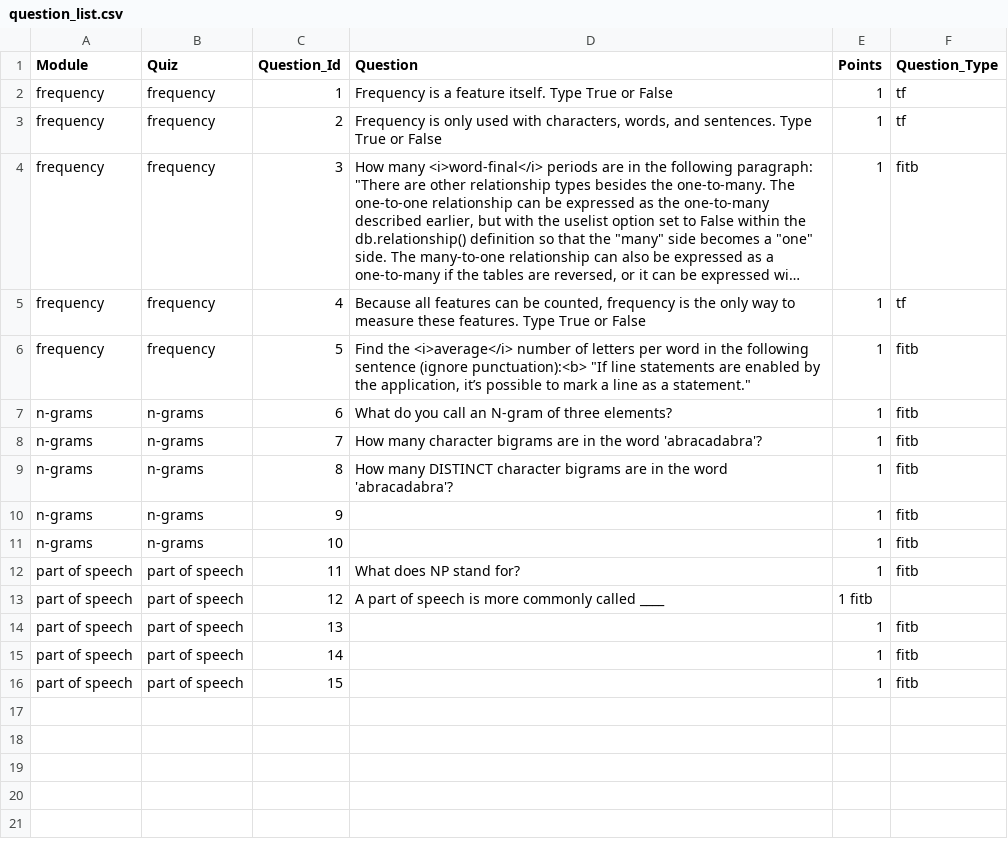
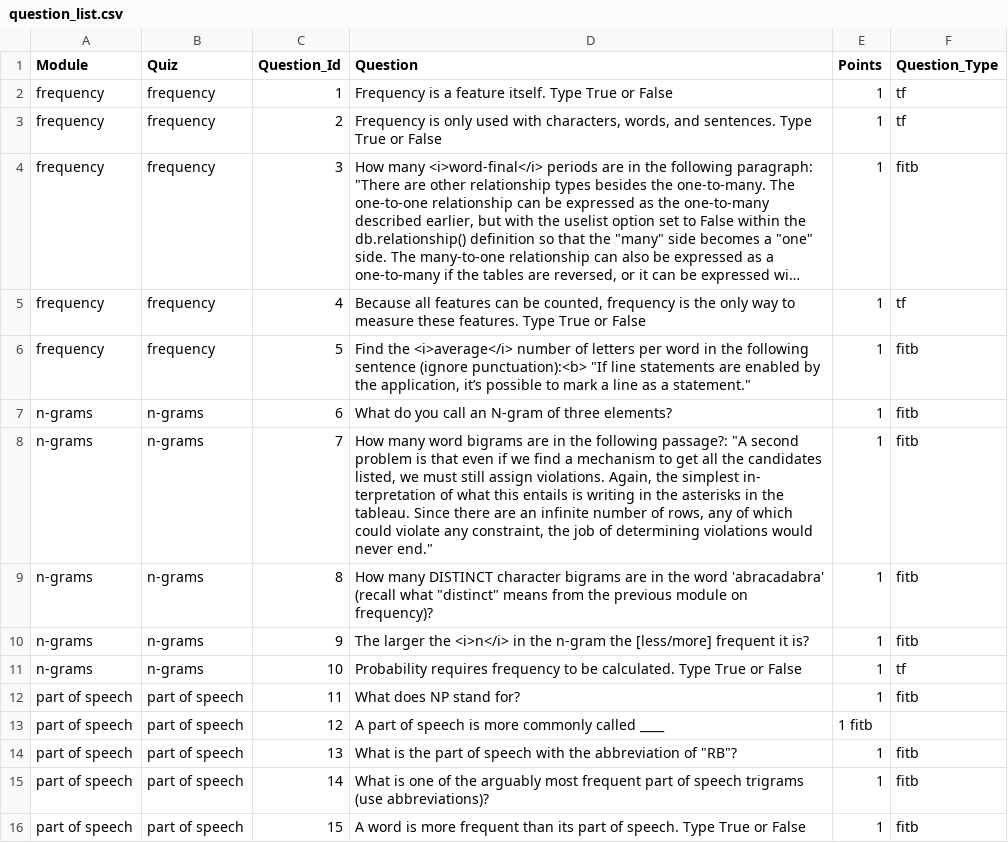
Before and after one commit to arizona-hlt/ling-sleuth, a CSV file: app/question_list.csv, drawn as a sheet; long unchanged cells end in ….

Commit message:
completed module content and quiz questions and answers.

```diff
--- a/app/question_list.csv
+++ b/app/question_list.csv
@@ -7,10 +7,10 @@ frequency	frequency	5	Find the <i>average</i> number of letters per word in the
 n-grams	n-grams	6	What do you call an N-gram of three elements?	1	fitb
-n-grams	n-grams	7	How many character bigrams are in the word 'abracadabra'?	1	fitb
-n-grams	n-grams	8	How many DISTINCT character bigrams are in the word 'abracadabra'?	1	fitb
-n-grams	n-grams	9		1	fitb
-n-grams	n-grams	10		1	fitb
+n-grams	n-grams	7	How many word bigrams are in the following passage?: "A second problem is that even if we find a mechanism to get all the candidates listed, we must still assign violations. Again, the simplest in- terpretation of what this entails is writing in the asterisks in the tableau. Since there are an infinite number of rows, any of which could violate any constraint, the job of determining violations would never end."	1	fitb
+n-grams	n-grams	8	How many DISTINCT character bigrams are in the word 'abracadabra' (recall what "distinct" means from the previous module on frequency)?	1	fitb
+n-grams	n-grams	9	The larger the <i>n</i> in the n-gram the [less/more] frequent it is?	1	fitb
+n-grams	n-grams	10	Probability requires frequency to be calculated. Type True or False	1	tf
 part of speech	part of speech	11	What does NP stand for?	1	fitb
 part of speech	part of speech	12	A part of speech is more commonly called ____	1 fitb	
-part of speech	part of speech	13		1	fitb
-part of speech	part of speech	14		1	fitb
-part of speech	part of speech	15		1	fitb
+part of speech	part of speech	13	What is the part of speech with the abbreviation of "RB"?	1	fitb
+part of speech	part of speech	14	What is one of the arguably most frequent part of speech trigrams (use abbreviations)?	1	fitb
+part of speech	part of speech	15	A word is more frequent than its part of speech. Type True or False	1	fitb
```
Also changed, not shown: app/answer_list.csv, 4 other files.
